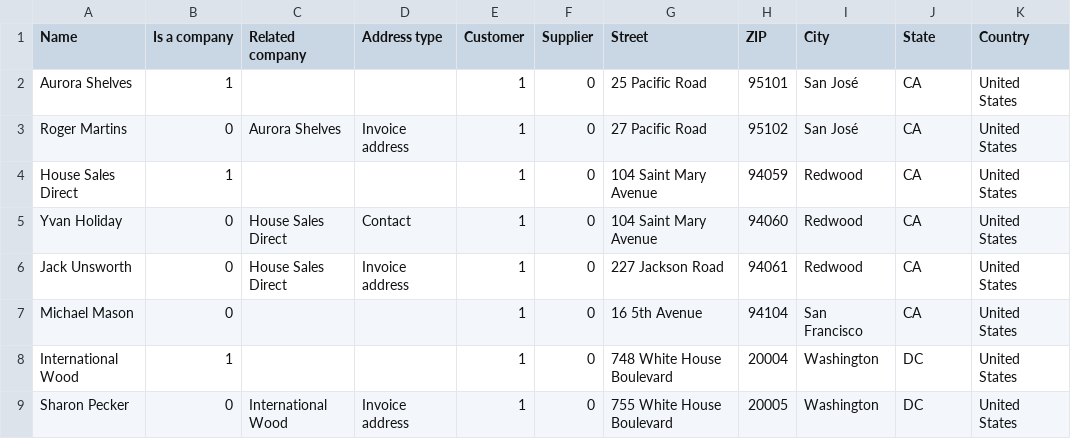
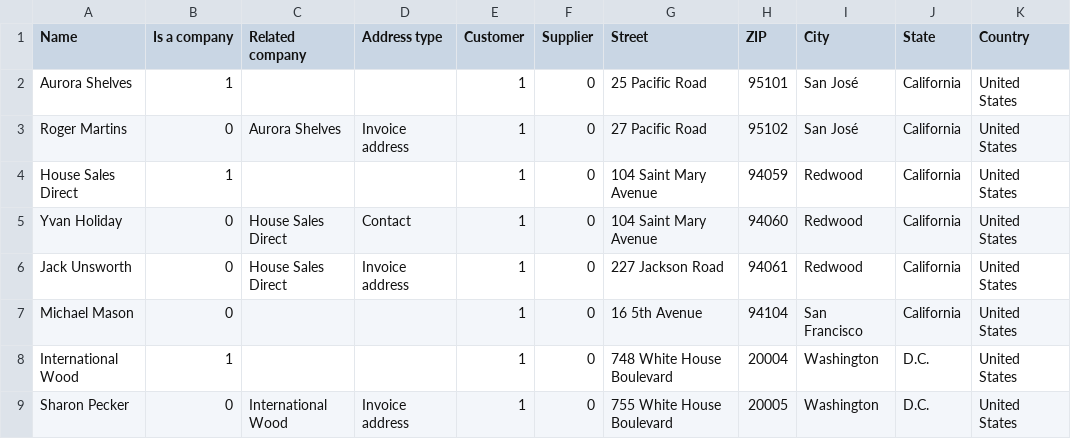
Before and after one commit to odoo/documentation, a CSV file: _static/example_files/o2m_customers_contacts.csv, drawn as a sheet.

Commit message:
[FIX] base: Correct state in res_partner template
State from the template was 'CA' for California - not recognized on import
Changed it to 'California' to match with the db state

opw 1943904

```diff
--- a/_static/example_files/o2m_customers_contacts.csv
+++ b/_static/example_files/o2m_customers_contacts.csv
@@ -1,9 +1,9 @@
 Name,Is a company,Related company,Address type,Customer,Supplier,Street,ZIP,City,State,Country
-Aurora Shelves,1,,,1,0,25 Pacific Road,95101,San José,CA,United States
-Roger Martins,0,Aurora Shelves,Invoice address,1,0,27 Pacific Road,95102,San José,CA,United States
-House Sales Direct,1,,,1,0,104 Saint Mary Avenue,94059,Redwood,CA,United States
-Yvan Holiday,0,House Sales Direct,Contact,1,0,104 Saint Mary Avenue,94060,Redwood,CA,United States
-Jack Unsworth,0,House Sales Direct,Invoice address,1,0,227 Jackson Road,94061,Redwood,CA,United States
-Michael Mason,0,,,1,0,16 5th Avenue,94104,San Francisco,CA,United States
-International Wood,1,,,1,0,748 White House Boulevard,20004,Washington,DC,United States
-Sharon Pecker,0,International Wood,Invoice address,1,0,755 White House Boulevard,20005,Washington,DC,United States
+Aurora Shelves,1,,,1,0,25 Pacific Road,95101,San José,California,United States
+Roger Martins,0,Aurora Shelves,Invoice address,1,0,27 Pacific Road,95102,San José,California,United States
+House Sales Direct,1,,,1,0,104 Saint Mary Avenue,94059,Redwood,California,United States
+Yvan Holiday,0,House Sales Direct,Contact,1,0,104 Saint Mary Avenue,94060,Redwood,California,United States
+Jack Unsworth,0,House Sales Direct,Invoice address,1,0,227 Jackson Road,94061,Redwood,California,United States
+Michael Mason,0,,,1,0,16 5th Avenue,94104,San Francisco,California,United States
+International Wood,1,,,1,0,748 White House Boulevard,20004,Washington,D.C.,United States
+Sharon Pecker,0,International Wood,Invoice address,1,0,755 White House Boulevard,20005,Washington,D.C.,United States
```
